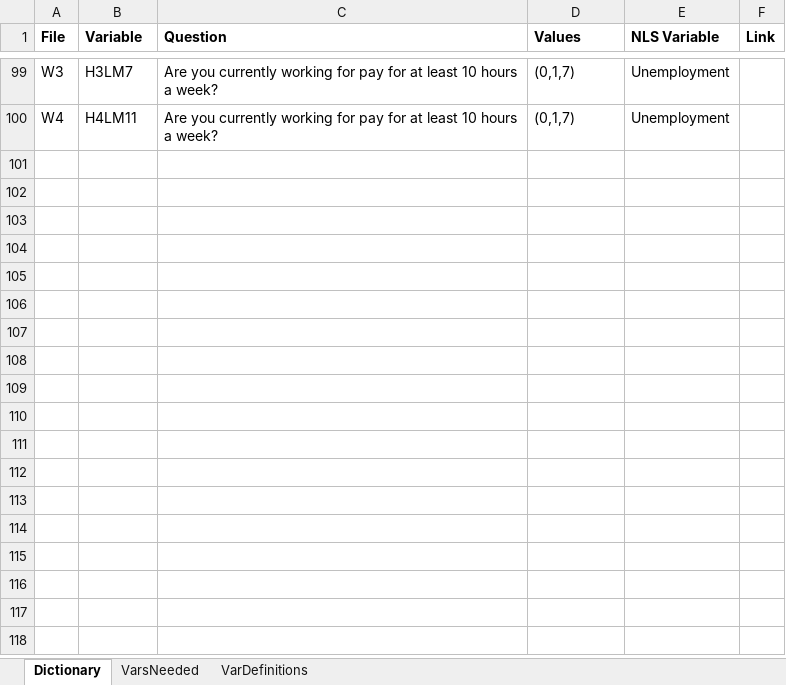
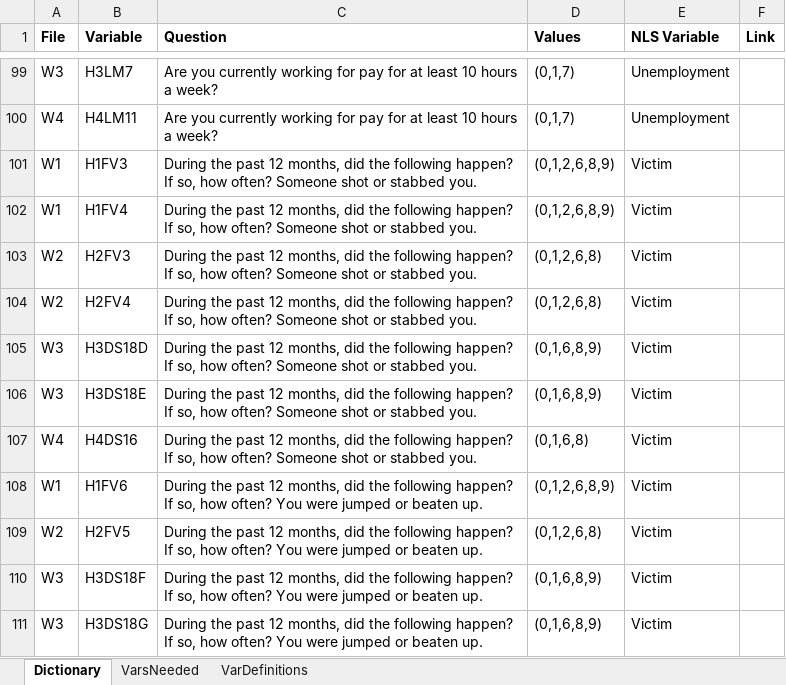
Before and after one commit to N3uralN3twork/R-Projects, an Excel workbook: ADD Health/Variable Dictionary.xlsx, sheet Dictionary, drawn as a sheet; only a part is shown, gaps mark what is left out; values as stored, in another font and other column widths than the file's, no borders; the diff covers the shown part only; the diff names each change by its address in the sheet, - before the commit and + after, or states it on an @@ line.

Commit message:
Add Health

```diff
--- a/ADD Health/Variable Dictionary.xlsx (sheet Dictionary)
+++ b/ADD Health/Variable Dictionary.xlsx (sheet Dictionary)
+row 101: W1 | H1FV3 | During the past 12 months, did the following happen? If so, how often? Someone shot or stabbed you. | (0,1,2,6,8,9) | Victim
+row 102: W1 | H1FV4 | During the past 12 months, did the following happen? If so, how often? Someone shot or stabbed you. | (0,1,2,6,8,9) | Victim
+row 103: W2 | H2FV3 | During the past 12 months, did the following happen? If so, how often? Someone shot or stabbed you. | (0,1,2,6,8) | Victim
+row 104: W2 | H2FV4 | During the past 12 months, did the following happen? If so, how often? Someone shot or stabbed you. | (0,1,2,6,8) | Victim
+row 105: W3 | H3DS18D | During the past 12 months, did the following happen? If so, how often? Someone shot or stabbed you. | (0,1,6,8,9) | Victim
+row 106: W3 | H3DS18E | During the past 12 months, did the following happen? If so, how often? Someone shot or stabbed you. | (0,1,6,8,9) | Victim
+row 107: W4 | H4DS16 | During the past 12 months, did the following happen? If so, how often? Someone shot or stabbed you. | (0,1,6,8) | Victim
+row 108: W1 | H1FV6 | During the past 12 months, did the following happen? If so, how often? You were jumped or beaten up. | (0,1,2,6,8,9) | Victim
+row 109: W2 | H2FV5 | During the past 12 months, did the following happen? If so, how often? You were jumped or beaten up. | (0,1,2,6,8) | Victim
+row 110: W3 | H3DS18F | During the past 12 months, did the following happen? If so, how often? You were jumped or beaten up. | (0,1,6,8,9) | Victim
+row 111: W3 | H3DS18G | During the past 12 months, did the following happen? If so, how often? You were jumped or beaten up. | (0,1,6,8,9) | Victim
```
Also changed, not shown: 10 added rows and 1 moved row elsewhere in this sheet, sheet VarDefinitions, ADD Health/Table.xlsx, 2 other files.
